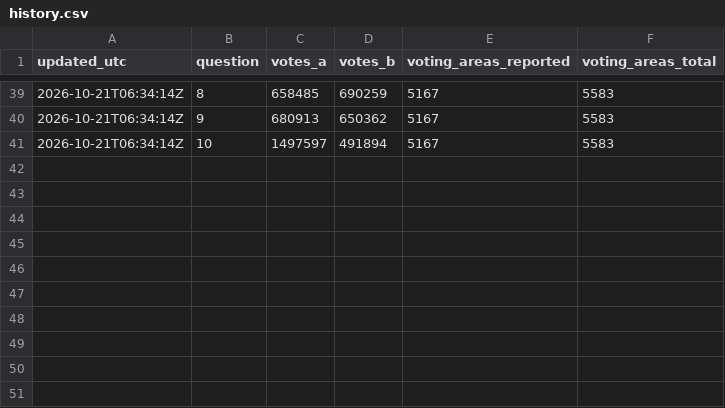
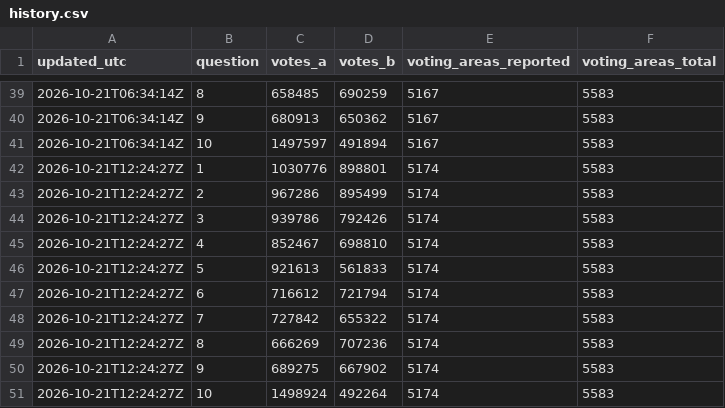
Before and after one commit to fahadBgias/alberta-referendum-2026-maps, a CSV file: data/history.csv, drawn as a sheet; only a part is shown, gaps mark what is left out; the diff names each change by its address in the sheet, - before the commit and + after, or states it on an @@ line.

```diff
--- a/data/history.csv
+++ b/data/history.csv
+row 42: 2026-10-21T12:24:27Z | 1 | 1030776 | 898801 | 5174 | 5583
+row 43: 2026-10-21T12:24:27Z | 2 | 967286 | 895499 | 5174 | 5583
+row 44: 2026-10-21T12:24:27Z | 3 | 939786 | 792426 | 5174 | 5583
+row 45: 2026-10-21T12:24:27Z | 4 | 852467 | 698810 | 5174 | 5583
+row 46: 2026-10-21T12:24:27Z | 5 | 921613 | 561833 | 5174 | 5583
+row 47: 2026-10-21T12:24:27Z | 6 | 716612 | 721794 | 5174 | 5583
+row 48: 2026-10-21T12:24:27Z | 7 | 727842 | 655322 | 5174 | 5583
+row 49: 2026-10-21T12:24:27Z | 8 | 666269 | 707236 | 5174 | 5583
+row 50: 2026-10-21T12:24:27Z | 9 | 689275 | 667902 | 5174 | 5583
+row 51: 2026-10-21T12:24:27Z | 10 | 1498924 | 492264 | 5174 | 5583
```
Also changed, not shown: data/results.csv, 1 other file.
